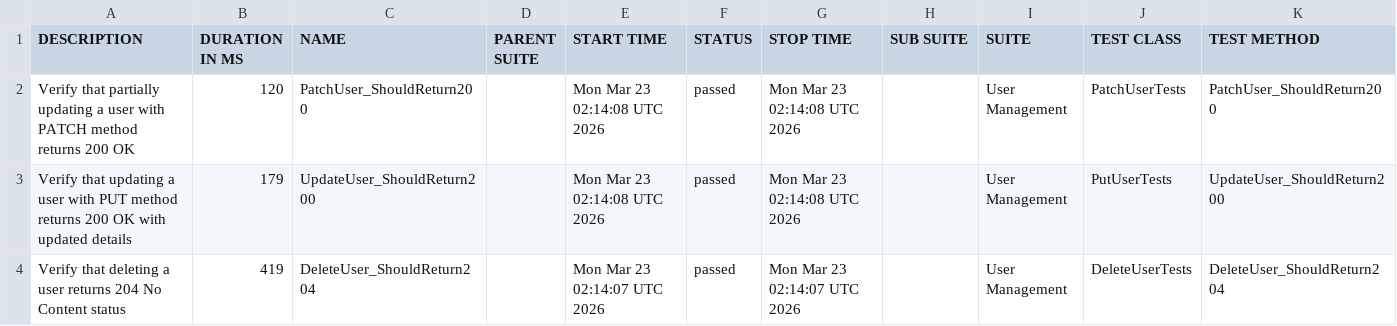
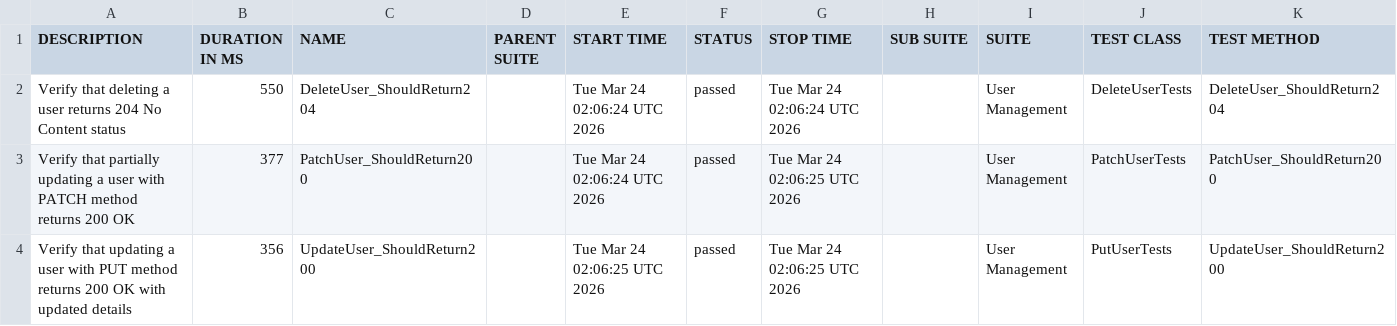
Before and after one commit to ITTVaidantGarg/Reqres-Api-GithubAction, a CSV file: regression/data/suites.csv, drawn as a sheet.

```diff
--- a/regression/data/suites.csv
+++ b/regression/data/suites.csv
@@ -1,4 +1,4 @@
 "DESCRIPTION","DURATION IN MS","NAME","PARENT SUITE","START TIME","STATUS","STOP TIME","SUB SUITE","SUITE","TEST CLASS","TEST METHOD"
-"Verify that partially updating a user with PATCH method returns 200 OK","120","PatchUser_ShouldReturn200","","Mon Mar 23 02:14:08 UTC 2026","passed","Mon Mar 23 02:14:08 UTC 2026","","User Management","PatchUserTests","PatchUser_ShouldReturn200"
-"Verify that updating a user with PUT method returns 200 OK with updated details","179","UpdateUser_ShouldReturn200","","Mon Mar 23 02:14:08 UTC 2026","passed","Mon Mar 23 02:14:08 UTC 2026","","User Management","PutUserTests","UpdateUser_ShouldReturn200"
-"Verify that deleting a user returns 204 No Content status","419","DeleteUser_ShouldReturn204","","Mon Mar 23 02:14:07 UTC 2026","passed","Mon Mar 23 02:14:07 UTC 2026","","User Management","DeleteUserTests","DeleteUser_ShouldReturn204"
+"Verify that deleting a user returns 204 No Content status","550","DeleteUser_ShouldReturn204","","Tue Mar 24 02:06:24 UTC 2026","passed","Tue Mar 24 02:06:24 UTC 2026","","User Management","DeleteUserTests","DeleteUser_ShouldReturn204"
+"Verify that partially updating a user with PATCH method returns 200 OK","377","PatchUser_ShouldReturn200","","Tue Mar 24 02:06:24 UTC 2026","passed","Tue Mar 24 02:06:25 UTC 2026","","User Management","PatchUserTests","PatchUser_ShouldReturn200"
+"Verify that updating a user with PUT method returns 200 OK with updated details","356","UpdateUser_ShouldReturn200","","Tue Mar 24 02:06:25 UTC 2026","passed","Tue Mar 24 02:06:25 UTC 2026","","User Management","PutUserTests","UpdateUser_ShouldReturn200"
```
Also changed, not shown: 25 other files.
